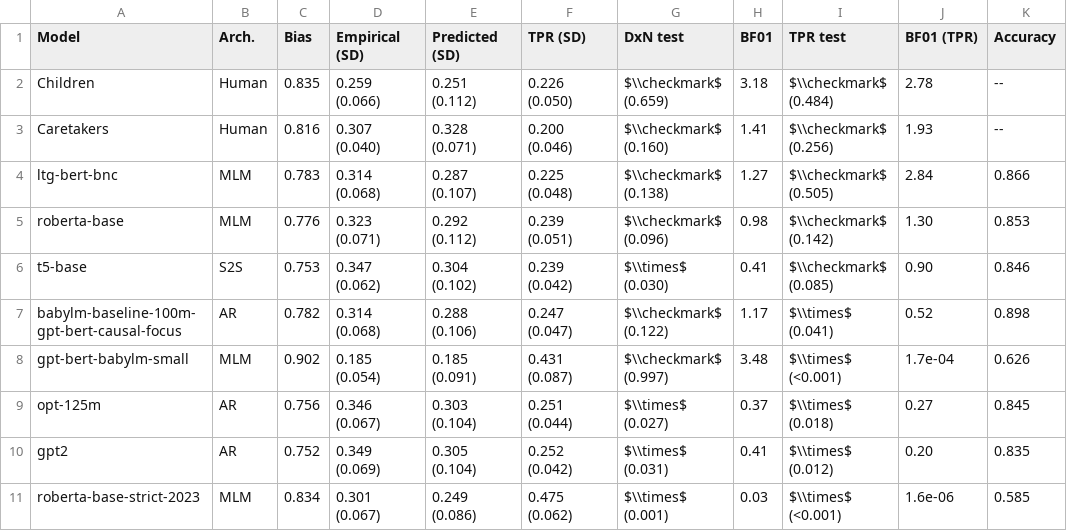
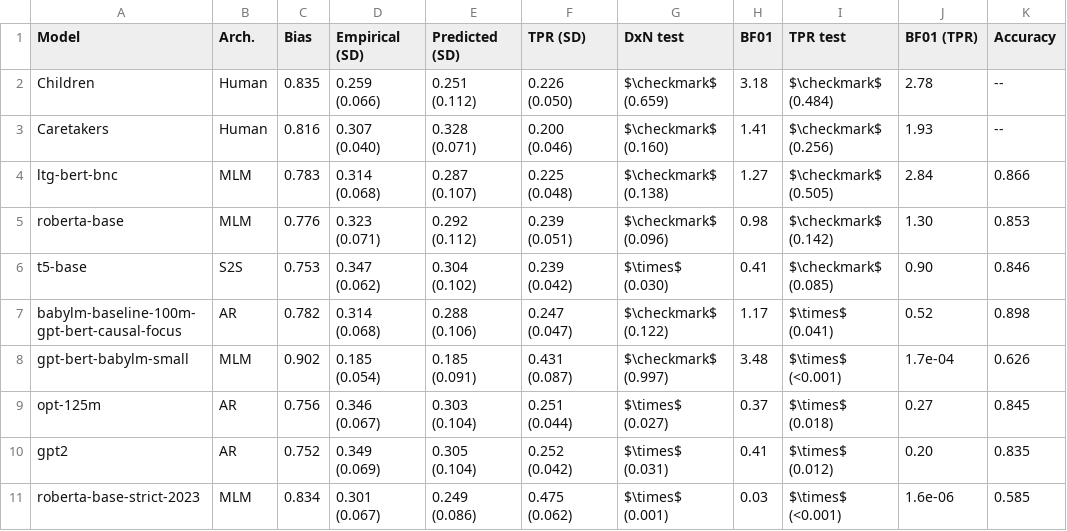
Before and after one commit to hjvm/llm-form-and-function, a CSV file: figures/main_joint_table.csv, drawn as a sheet.

```diff
--- a/figures/main_joint_table.csv
+++ b/figures/main_joint_table.csv
@@ -1,11 +1,11 @@
 Model,Arch.,Bias,Empirical (SD),Predicted (SD),TPR (SD),DxN test,BF01,TPR test,BF01 (TPR),Accuracy
-Children,Human,0.835,0.259 (0.066),0.251 (0.112),0.226 (0.050),$\\checkmark$ (0.659),3.18,$\\checkmark$ (0.484),2.78,--
-Caretakers,Human,0.816,0.307 (0.040),0.328 (0.071),0.200 (0.046),$\\checkmark$ (0.160),1.41,$\\checkmark$ (0.256),1.93,--
-ltg-bert-bnc,MLM,0.783,0.314 (0.068),0.287 (0.107),0.225 (0.048),$\\checkmark$ (0.138),1.27,$\\checkmark$ (0.505),2.84,0.866
-roberta-base,MLM,0.776,0.323 (0.071),0.292 (0.112),0.239 (0.051),$\\checkmark$ (0.096),0.98,$\\checkmark$ (0.142),1.30,0.853
-t5-base,S2S,0.753,0.347 (0.062),0.304 (0.102),0.239 (0.042),$\\times$ (0.030),0.41,$\\checkmark$ (0.085),0.90,0.846
-babylm-baseline-100m-gpt-bert-causal-focus,AR,0.782,0.314 (0.068),0.288 (0.106),0.247 (0.047),$\\checkmark$ (0.122),1.17,$\\times$ (0.041),0.52,0.898
-gpt-bert-babylm-small,MLM,0.902,0.185 (0.054),0.185 (0.091),0.431 (0.087),$\\checkmark$ (0.997),3.48,$\\times$ (<0.001),1.7e-04,0.626
-opt-125m,AR,0.756,0.346 (0.067),0.303 (0.104),0.251 (0.044),$\\times$ (0.027),0.37,$\\times$ (0.018),0.27,0.845
-gpt2,AR,0.752,0.349 (0.069),0.305 (0.104),0.252 (0.042),$\\times$ (0.031),0.41,$\\times$ (0.012),0.20,0.835
-roberta-base-strict-2023,MLM,0.834,0.301 (0.067),0.249 (0.086),0.475 (0.062),$\\times$ (0.001),0.03,$\\times$ (<0.001),1.6e-06,0.585
+Children,Human,0.835,0.259 (0.066),0.251 (0.112),0.226 (0.050),$\checkmark$ (0.659),3.18,$\checkmark$ (0.484),2.78,--
+Caretakers,Human,0.816,0.307 (0.040),0.328 (0.071),0.200 (0.046),$\checkmark$ (0.160),1.41,$\checkmark$ (0.256),1.93,--
+ltg-bert-bnc,MLM,0.783,0.314 (0.068),0.287 (0.107),0.225 (0.048),$\checkmark$ (0.138),1.27,$\checkmark$ (0.505),2.84,0.866
+roberta-base,MLM,0.776,0.323 (0.071),0.292 (0.112),0.239 (0.051),$\checkmark$ (0.096),0.98,$\checkmark$ (0.142),1.30,0.853
+t5-base,S2S,0.753,0.347 (0.062),0.304 (0.102),0.239 (0.042),$\times$ (0.030),0.41,$\checkmark$ (0.085),0.90,0.846
+babylm-baseline-100m-gpt-bert-causal-focus,AR,0.782,0.314 (0.068),0.288 (0.106),0.247 (0.047),$\checkmark$ (0.122),1.17,$\times$ (0.041),0.52,0.898
+gpt-bert-babylm-small,MLM,0.902,0.185 (0.054),0.185 (0.091),0.431 (0.087),$\checkmark$ (0.997),3.48,$\times$ (<0.001),1.7e-04,0.626
+opt-125m,AR,0.756,0.346 (0.067),0.303 (0.104),0.251 (0.044),$\times$ (0.027),0.37,$\times$ (0.018),0.27,0.845
+gpt2,AR,0.752,0.349 (0.069),0.305 (0.104),0.252 (0.042),$\times$ (0.031),0.41,$\times$ (0.012),0.20,0.835
+roberta-base-strict-2023,MLM,0.834,0.301 (0.067),0.249 (0.086),0.475 (0.062),$\times$ (0.001),0.03,$\times$ (<0.001),1.6e-06,0.585
```
Also changed, not shown: figures/appendix_full_results_table.csv, 2 other files.
